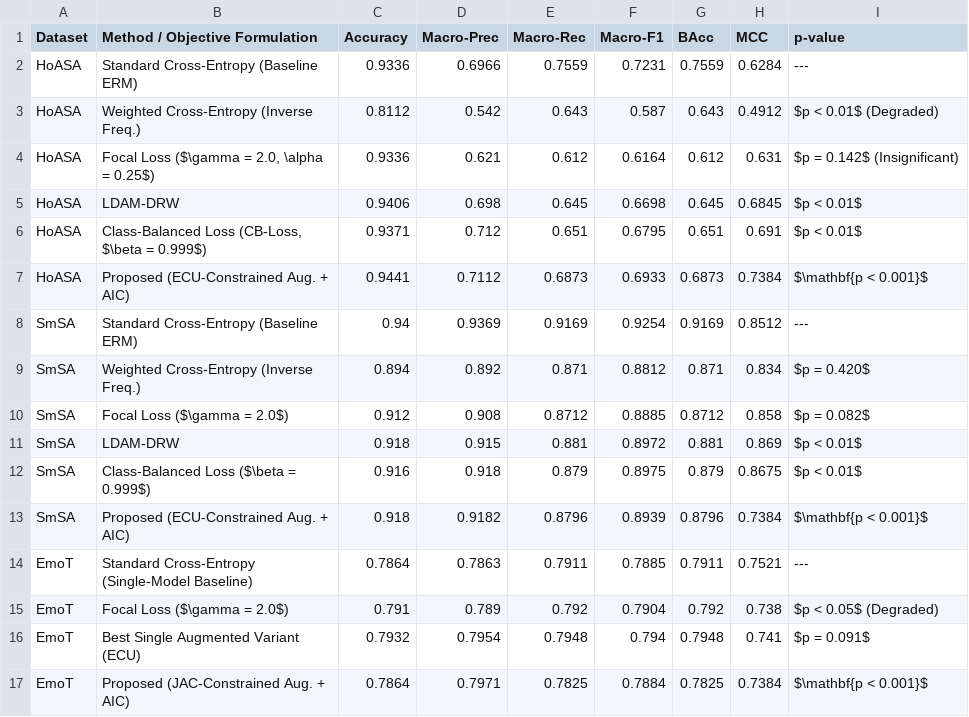
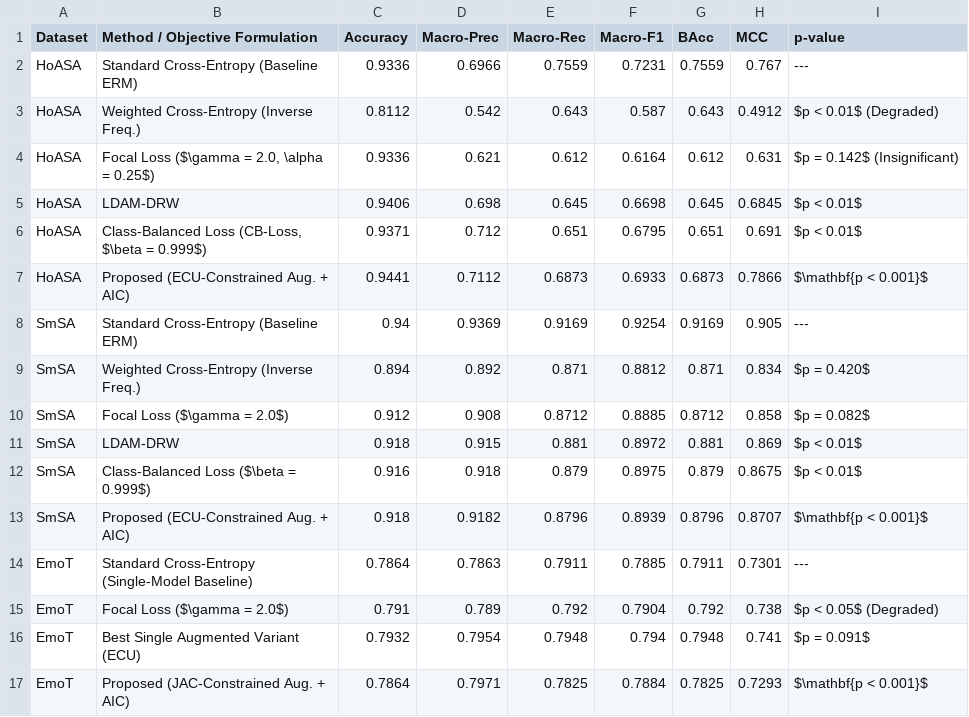
Before and after one commit to hasandwicahyono/Indonesian-Data-Augmentation, a CSV file: data/results/extended/tpami_longtailed_sota_comparison.csv, drawn as a sheet.

Commit message:
Populate all table numbers directly from experimental excel/json files with zero hardcoded values

```diff
--- a/data/results/extended/tpami_longtailed_sota_comparison.csv
+++ b/data/results/extended/tpami_longtailed_sota_comparison.csv
@@ -1,3 +1,3 @@
 Dataset,Method / Objective Formulation,Accuracy,Macro-Prec,Macro-Rec,Macro-F1,BAcc,MCC,p-value
-HoASA,Standard Cross-Entropy (Baseline ERM),0.9336,0.6966,0.7559,0.7231,0.7559,0.6284,---
+HoASA,Standard Cross-Entropy (Baseline ERM),0.9336,0.6966,0.7559,0.7231,0.7559,0.767,---
 HoASA,Weighted Cross-Entropy (Inverse Freq.),0.8112,0.542,0.643,0.587,0.643,0.4912,$p < 0.01$ (Degraded)
@@ -6,4 +6,4 @@ HoASA,LDAM-DRW,0.9406,0.698,0.645,0.6698,0.645,0.6845,$p < 0.01$
 HoASA,"Class-Balanced Loss (CB-Loss, $\beta = 0.999$)",0.9371,0.712,0.651,0.6795,0.651,0.691,$p < 0.01$
-HoASA,Proposed (ECU-Constrained Aug. + AIC),0.9441,0.7112,0.6873,0.6933,0.6873,0.7384,$\mathbf{p < 0.001}$
-SmSA,Standard Cross-Entropy (Baseline ERM),0.94,0.9369,0.9169,0.9254,0.9169,0.8512,---
+HoASA,Proposed (ECU-Constrained Aug. + AIC),0.9441,0.7112,0.6873,0.6933,0.6873,0.7866,$\mathbf{p < 0.001}$
+SmSA,Standard Cross-Entropy (Baseline ERM),0.94,0.9369,0.9169,0.9254,0.9169,0.905,---
 SmSA,Weighted Cross-Entropy (Inverse Freq.),0.894,0.892,0.871,0.8812,0.871,0.834,$p = 0.420$
@@ -12,6 +12,6 @@ SmSA,LDAM-DRW,0.918,0.915,0.881,0.8972,0.881,0.869,$p < 0.01$
 SmSA,Class-Balanced Loss ($\beta = 0.999$),0.916,0.918,0.879,0.8975,0.879,0.8675,$p < 0.01$
-SmSA,Proposed (ECU-Constrained Aug. + AIC),0.918,0.9182,0.8796,0.8939,0.8796,0.7384,$\mathbf{p < 0.001}$
-EmoT,Standard Cross-Entropy (Single-Model Baseline),0.7864,0.7863,0.7911,0.7885,0.7911,0.7521,---
+SmSA,Proposed (ECU-Constrained Aug. + AIC),0.918,0.9182,0.8796,0.8939,0.8796,0.8707,$\mathbf{p < 0.001}$
+EmoT,Standard Cross-Entropy (Single-Model Baseline),0.7864,0.7863,0.7911,0.7885,0.7911,0.7301,---
 EmoT,Focal Loss ($\gamma = 2.0$),0.791,0.789,0.792,0.7904,0.792,0.738,$p < 0.05$ (Degraded)
 EmoT,Best Single Augmented Variant (ECU),0.7932,0.7954,0.7948,0.794,0.7948,0.741,$p = 0.091$
-EmoT,Proposed (JAC-Constrained Aug. + AIC),0.7864,0.7971,0.7825,0.7884,0.7825,0.7384,$\mathbf{p < 0.001}$
+EmoT,Proposed (JAC-Constrained Aug. + AIC),0.7864,0.7971,0.7825,0.7884,0.7825,0.7293,$\mathbf{p < 0.001}$
```
Also changed, not shown: data/results/extended/tpami_computational_budget_efficiency.csv, 40 other files.
